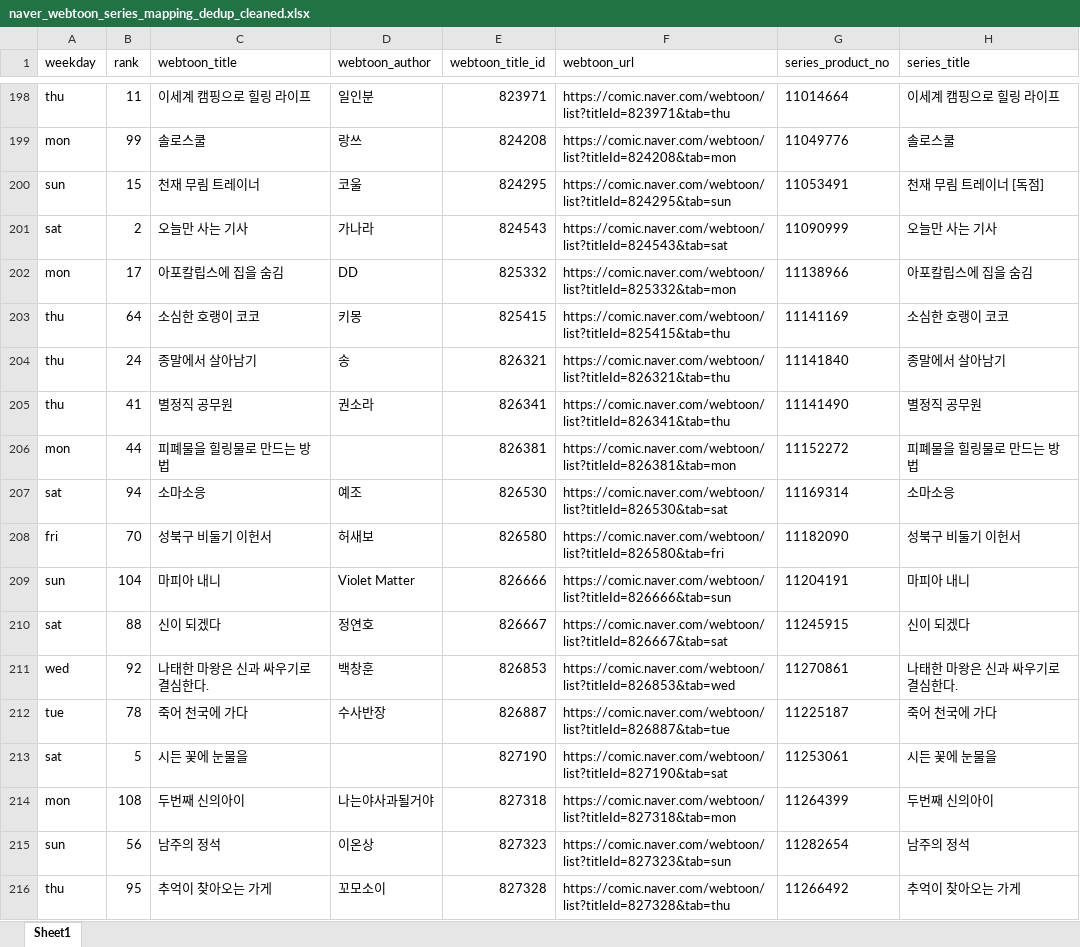
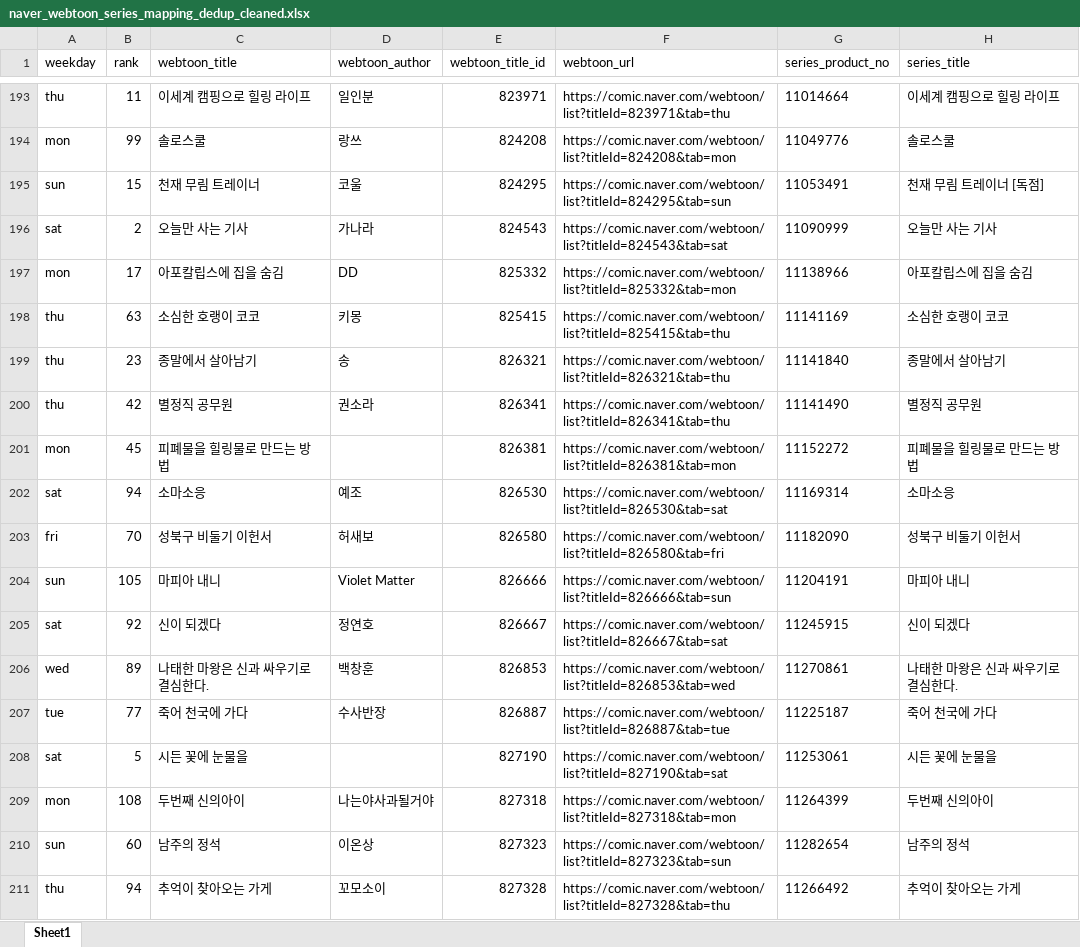
Before and after one commit to johnlee211/web_dash1, an Excel workbook: data/naver_webtoon_series_mapping_dedup_cleaned.xlsx, sheet Sheet1, drawn as a sheet; only a part is shown, gaps mark what is left out; values as stored, in another font and other column widths than the file's, no borders; addresses are those after the commit; the diff covers the shown part only; the diff names each change by its address in the sheet, - before the commit and + after, or states it on an @@ line.

```diff
--- a/data/naver_webtoon_series_mapping_dedup_cleaned.xlsx (sheet Sheet1)
+++ b/data/naver_webtoon_series_mapping_dedup_cleaned.xlsx (sheet Sheet1)
-B198 (rank): 64
+B198 (rank): 63
-B199 (rank): 24
+B199 (rank): 23
-B200 (rank): 41
+B200 (rank): 42
-B201 (rank): 44
+B201 (rank): 45
-B204 (rank): 104
+B204 (rank): 105
-B205 (rank): 88
+B205 (rank): 92
-B206 (rank): 92
+B206 (rank): 89
-B207 (rank): 78
+B207 (rank): 77
-B210 (rank): 56
+B210 (rank): 60
-B211 (rank): 95
+B211 (rank): 94
```
Also changed, not shown: 14 added rows, 16 removed rows and 570 edited cells elsewhere in this sheet, data/series_download_increase_report_history.xlsx, 8 other files.
